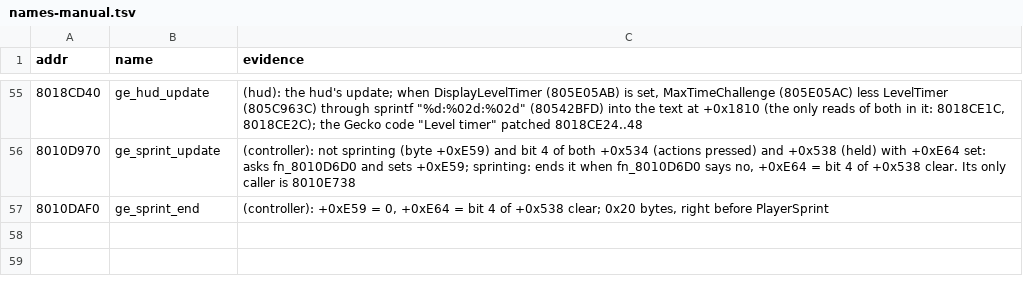
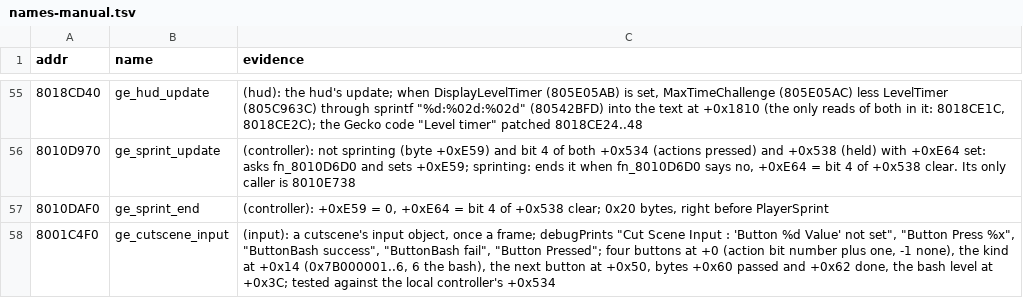
Before and after one commit to Coockie1173/Janus-Project, a TSV file: config/names-manual.tsv, drawn as a sheet; only a part is shown, gaps mark what is left out; the diff names each change by its address in the sheet, - before the commit and + after, or states it on an @@ line.

```diff
--- a/config/names-manual.tsv
+++ b/config/names-manual.tsv
+row 58: 8001C4F0 | ge_cutscene_input | (input): a cutscene's input object, once a frame; debugPrints "Cut Scene Input : 'Button %d Value' not set", "Button Press %x", "ButtonBash success", "ButtonBash fail", "Button Pressed"; four buttons at +0 (action bit number plus one, -1 none), the kind at +0x14 (0x7B000001..6, 6 the bash), the next button at +0x50, bytes +0x60 passed and +0x62 done, the bash level at +0x3C; tested against the local controller's +0x534
```
Also changed, not shown: 12 other files.
